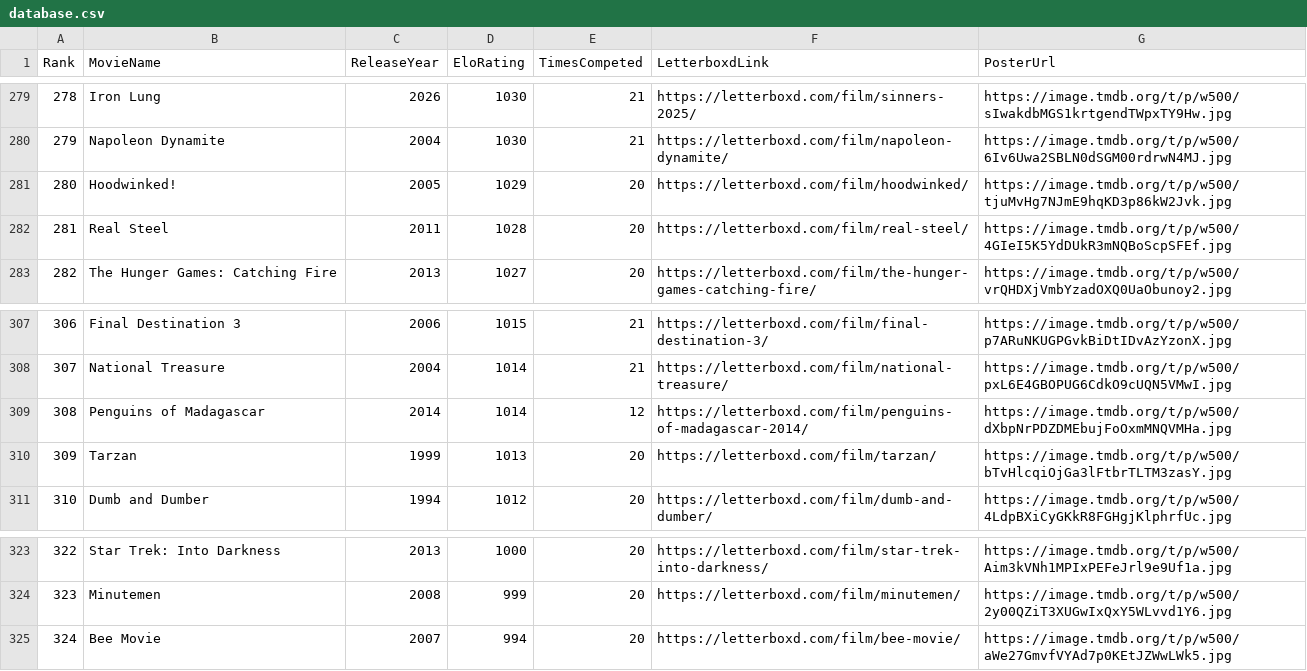
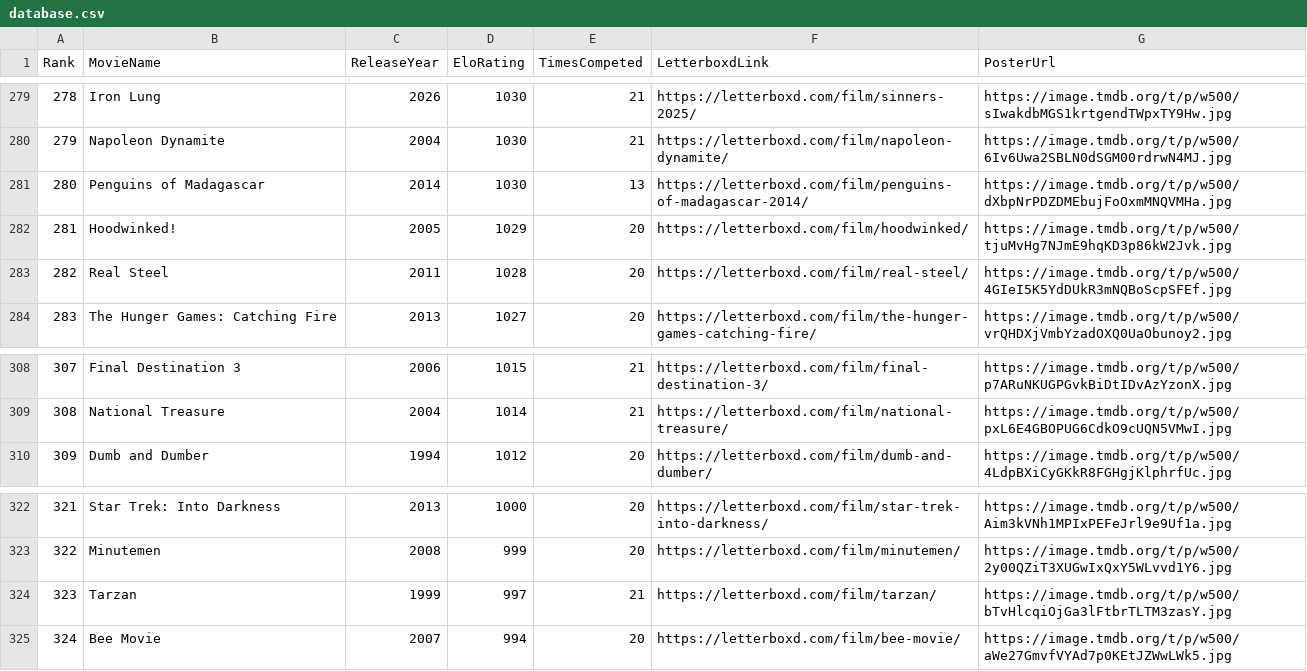
Before and after one commit to TheEverythingologist/MovieRankings, a CSV file: data/database.csv, drawn as a sheet; only a part is shown, gaps mark what is left out; removed rows and columns are numbered as before the commit, all else as after; the diff names each change by its address in the sheet, - before the commit and + after, or states it on an @@ line.

Commit message:
Update rankings: Penguins of Madagascar beat Tarzan

```diff
--- a/data/database.csv
+++ b/data/database.csv
+row 281: 280 | Penguins of Madagascar | 2014 | 1030 | 13 | https://letterboxd.com/film/penguins-of-madagascar-2014/ | https://image.tmdb.org/t/p/w500/dXbpNrPDZDMEbujFoOxmMNQVMHa.jpg
@@ column A (Rank) renumbered between rows 282 and 323 @@
-row 309: 308 | Penguins of Madagascar | 2014 | 1014 | 12 | https://letterboxd.com/film/penguins-of-madagascar-2014/ | https://image.tmdb.org/t/p/w500/dXbpNrPDZDMEbujFoOxmMNQVMHa.jpg
-row 310: 309 | Tarzan | 1999 | 1013 | 20 | https://letterboxd.com/film/tarzan/ | https://image.tmdb.org/t/p/w500/bTvHlcqiOjGa3lFtbrTLTM3zasY.jpg
+row 324: 323 | Tarzan | 1999 | 997 | 21 | https://letterboxd.com/film/tarzan/ | https://image.tmdb.org/t/p/w500/bTvHlcqiOjGa3lFtbrTLTM3zasY.jpg
```
